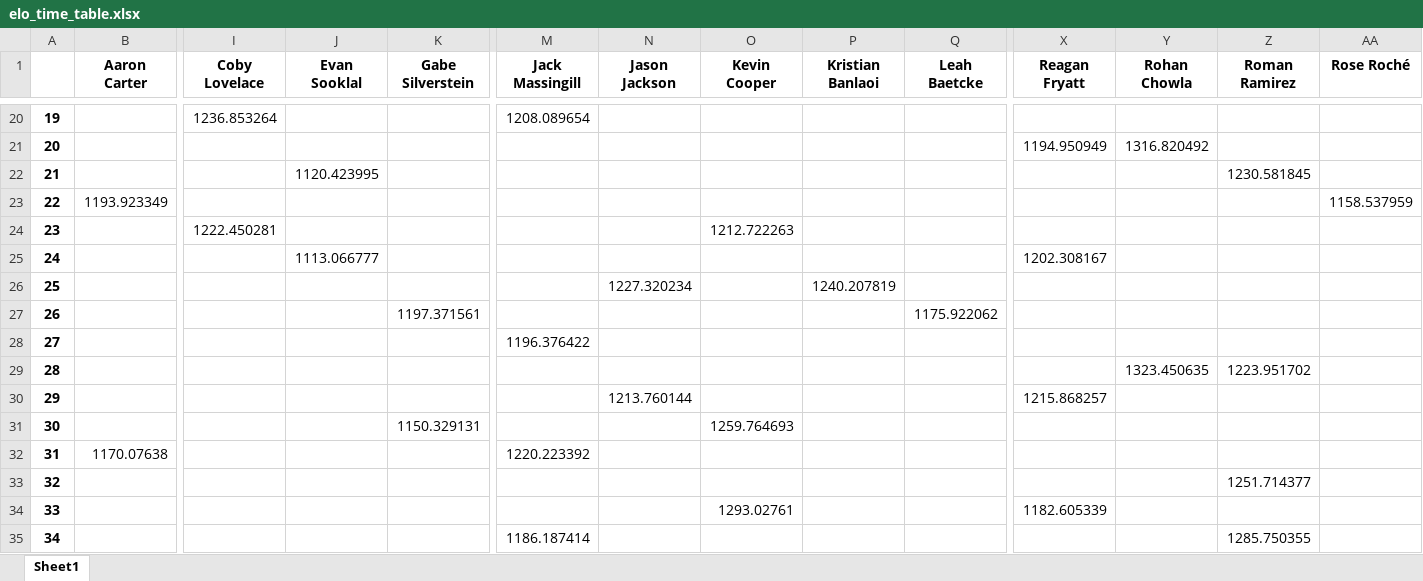
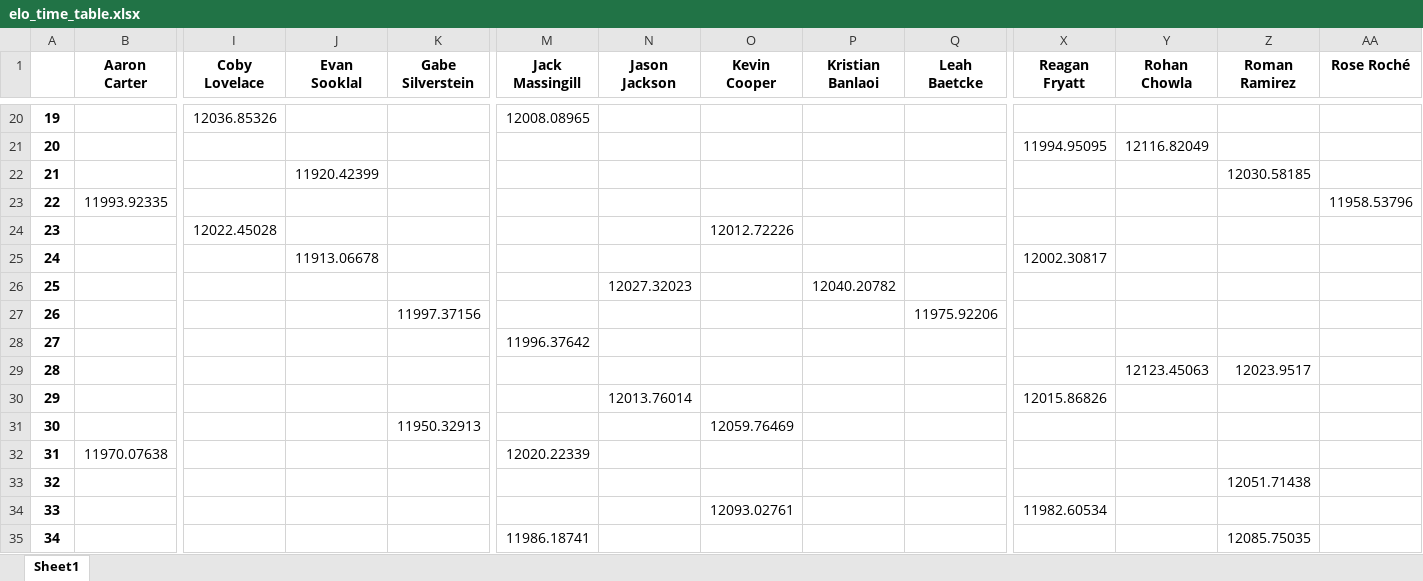
Before and after one commit to notromanramirez/drumline_pong_elo, an Excel workbook: exports/elo_time_table.xlsx, sheet Sheet1, drawn as a sheet; only a part is shown, gaps mark what is left out; values as stored, in another font and other column widths than the file's, no borders; the diff covers the shown part only; the diff names each change by its address in the sheet, - before the commit and + after, or states it on an @@ line.

```diff
--- a/exports/elo_time_table.xlsx (sheet Sheet1)
+++ b/exports/elo_time_table.xlsx (sheet Sheet1)
-I20 (Coby Lovelace): 1236.853264
+I20 (Coby Lovelace): 12036.85326
-M20 (Jack Massingill): 1208.089654
+M20 (Jack Massingill): 12008.08965
-X21 (Reagan Fryatt): 1194.950949
+X21 (Reagan Fryatt): 11994.95095
-Y21 (Rohan Chowla): 1316.820492
+Y21 (Rohan Chowla): 12116.82049
-J22 (Evan Sooklal): 1120.423995
+J22 (Evan Sooklal): 11920.42399
-Z22 (Roman Ramirez): 1230.581845
+Z22 (Roman Ramirez): 12030.58185
-B23 (Aaron Carter): 1193.923349
+B23 (Aaron Carter): 11993.92335
-AA23 (Rose Roché): 1158.537959
+AA23 (Rose Roché): 11958.53796
-I24 (Coby Lovelace): 1222.450281
+I24 (Coby Lovelace): 12022.45028
-O24 (Kevin Cooper): 1212.722263
+O24 (Kevin Cooper): 12012.72226
-J25 (Evan Sooklal): 1113.066777
+J25 (Evan Sooklal): 11913.06678
-X25 (Reagan Fryatt): 1202.308167
+X25 (Reagan Fryatt): 12002.30817
-N26 (Jason Jackson): 1227.320234
+N26 (Jason Jackson): 12027.32023
-P26 (Kristian Banlaoi): 1240.207819
+P26 (Kristian Banlaoi): 12040.20782
-K27 (Gabe Silverstein): 1197.371561
+K27 (Gabe Silverstein): 11997.37156
-Q27 (Leah Baetcke): 1175.922062
+Q27 (Leah Baetcke): 11975.92206
-M28 (Jack Massingill): 1196.376422
+M28 (Jack Massingill): 11996.37642
-Y29 (Rohan Chowla): 1323.450635
+Y29 (Rohan Chowla): 12123.45063
-Z29 (Roman Ramirez): 1223.951702
+Z29 (Roman Ramirez): 12023.9517
-N30 (Jason Jackson): 1213.760144
+N30 (Jason Jackson): 12013.76014
-X30 (Reagan Fryatt): 1215.868257
+X30 (Reagan Fryatt): 12015.86826
-K31 (Gabe Silverstein): 1150.329131
+K31 (Gabe Silverstein): 11950.32913
-O31 (Kevin Cooper): 1259.764693
+O31 (Kevin Cooper): 12059.76469
-B32 (Aaron Carter): 1170.07638
+B32 (Aaron Carter): 11970.07638
-M32 (Jack Massingill): 1220.223392
+M32 (Jack Massingill): 12020.22339
-Z33 (Roman Ramirez): 1251.714377
+Z33 (Roman Ramirez): 12051.71438
-O34 (Kevin Cooper): 1293.02761
+O34 (Kevin Cooper): 12093.02761
-X34 (Reagan Fryatt): 1182.605339
+X34 (Reagan Fryatt): 11982.60534
-M35 (Jack Massingill): 1186.187414
+M35 (Jack Massingill): 11986.18741
-Z35 (Roman Ramirez): 1285.750355
+Z35 (Roman Ramirez): 12085.75035
```
Also changed, not shown: 226 edited cells elsewhere in this sheet, exports/player_elo_table.xlsx, 4 other files.
